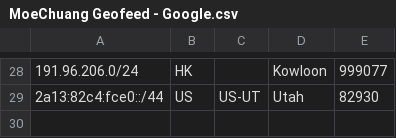
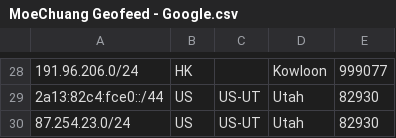
Before and after one commit to MoeChuang-Network/geofeed, a CSV file: MoeChuang Geofeed - Google.csv, drawn as a sheet; only a part is shown, gaps mark what is left out.

```diff
--- a/MoeChuang Geofeed - Google.csv
+++ b/MoeChuang Geofeed - Google.csv
@@ -29 +29,2 @@
 2a13:82c4:fce0::/44,US,US-UT,Utah,82930
+87.254.23.0/24,US,US-UT,Utah,82930
```
Also changed, not shown: MoeChuang Geofeed - geofeed.csv.
